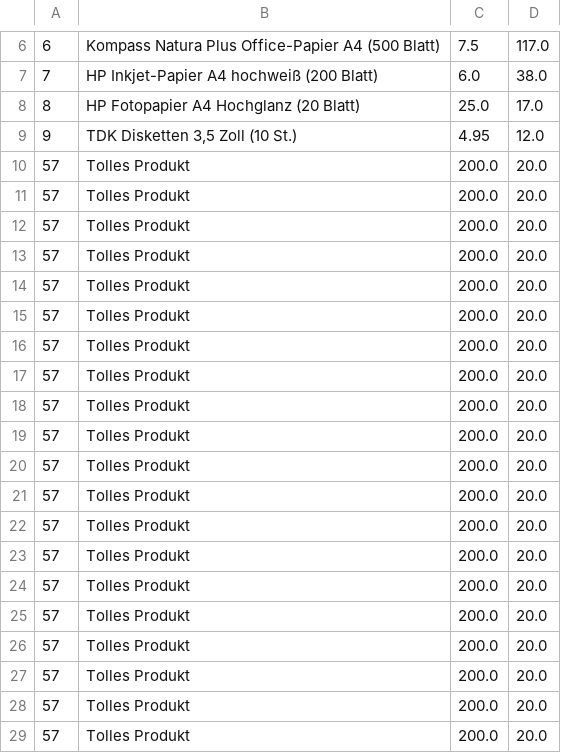
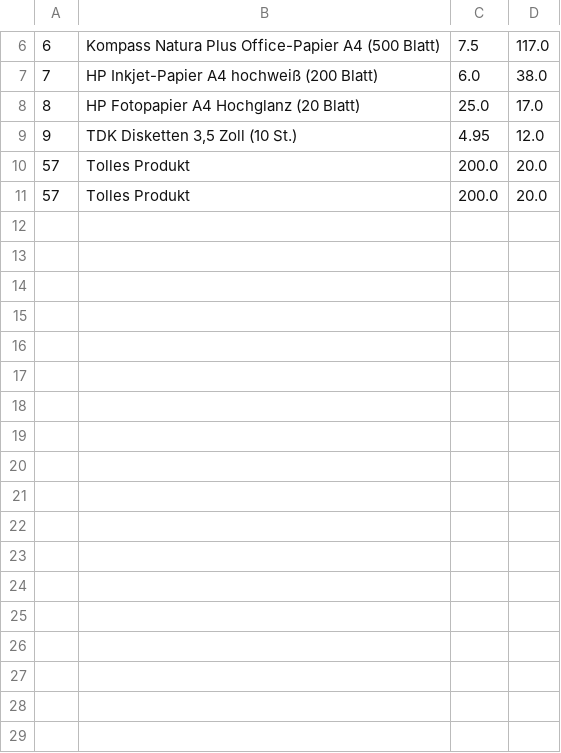
Before and after one commit to Jules-sh-School/Produkte, a CSV file: produkt.csv, drawn as a sheet; only a part is shown, gaps mark what is left out; the diff names each change by its address in the sheet, - before the commit and + after, or states it on an @@ line.

```diff
--- a/produkt.csv
+++ b/produkt.csv
-row 12: 57 | Tolles Produkt | 200.0 | 20.0
-row 13: 57 | Tolles Produkt | 200.0 | 20.0
-row 14: 57 | Tolles Produkt | 200.0 | 20.0
-row 15: 57 | Tolles Produkt | 200.0 | 20.0
-row 16: 57 | Tolles Produkt | 200.0 | 20.0
-row 17: 57 | Tolles Produkt | 200.0 | 20.0
-row 18: 57 | Tolles Produkt | 200.0 | 20.0
-row 19: 57 | Tolles Produkt | 200.0 | 20.0
-row 20: 57 | Tolles Produkt | 200.0 | 20.0
-row 21: 57 | Tolles Produkt | 200.0 | 20.0
-row 22: 57 | Tolles Produkt | 200.0 | 20.0
-row 23: 57 | Tolles Produkt | 200.0 | 20.0
-row 24: 57 | Tolles Produkt | 200.0 | 20.0
-row 25: 57 | Tolles Produkt | 200.0 | 20.0
-row 26: 57 | Tolles Produkt | 200.0 | 20.0
-row 27: 57 | Tolles Produkt | 200.0 | 20.0
-row 28: 57 | Tolles Produkt | 200.0 | 20.0
-row 29: 57 | Tolles Produkt | 200.0 | 20.0
```
Also changed, not shown: 4 other files.
